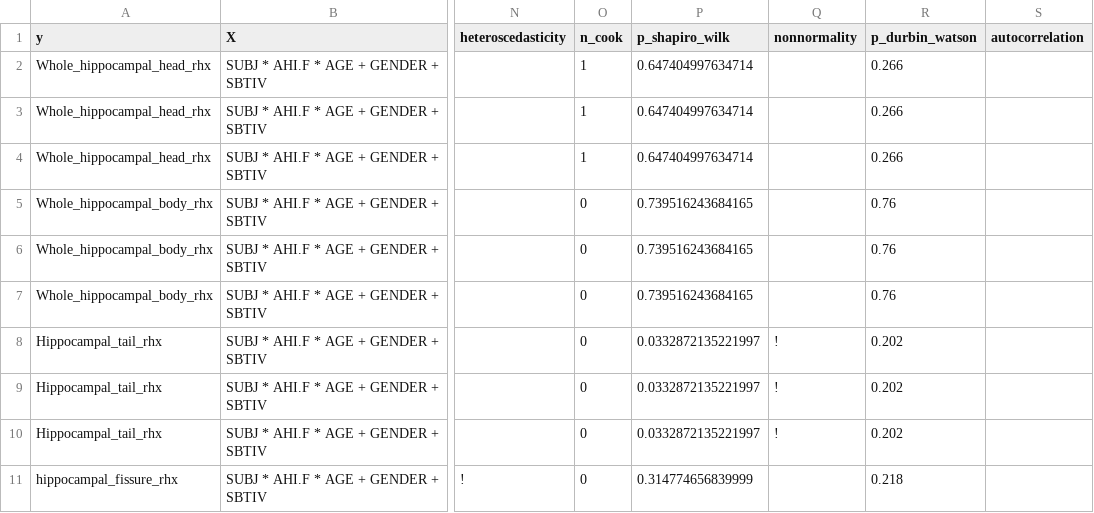
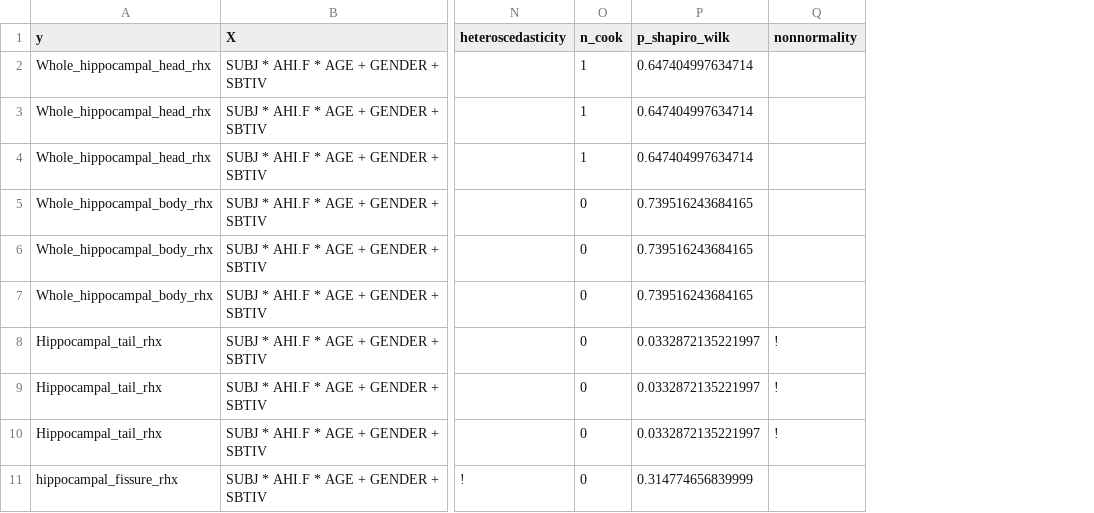
Before and after one commit to josefmana/HippOsa, a CSV file: tabs/hippo_weighted_regressions.csv, drawn as a sheet; only a part is shown, gaps mark what is left out; the diff names each change by its address in the sheet, - before the commit and + after, or states it on an @@ line.

```diff
--- a/tabs/hippo_weighted_regressions.csv
+++ b/tabs/hippo_weighted_regressions.csv
-column R (p_durbin_watson), rows 2-11: 0.266 | 0.266 | 0.266 | 0.76 | 0.76 | 0.76 | 0.202 | 0.202 | 0.202 | 0.218
-column S (autocorrelation), empty
```
Also changed, not shown: tabs/cognition_classical_regressions.csv, tabs/cognition_weighted_regressions.csv, 8 other files.
